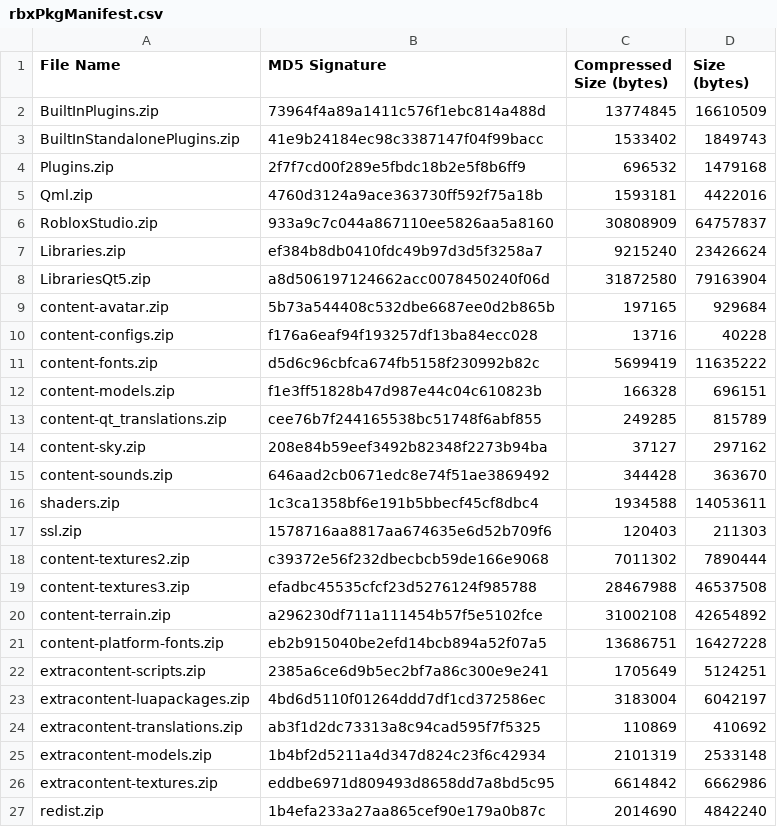
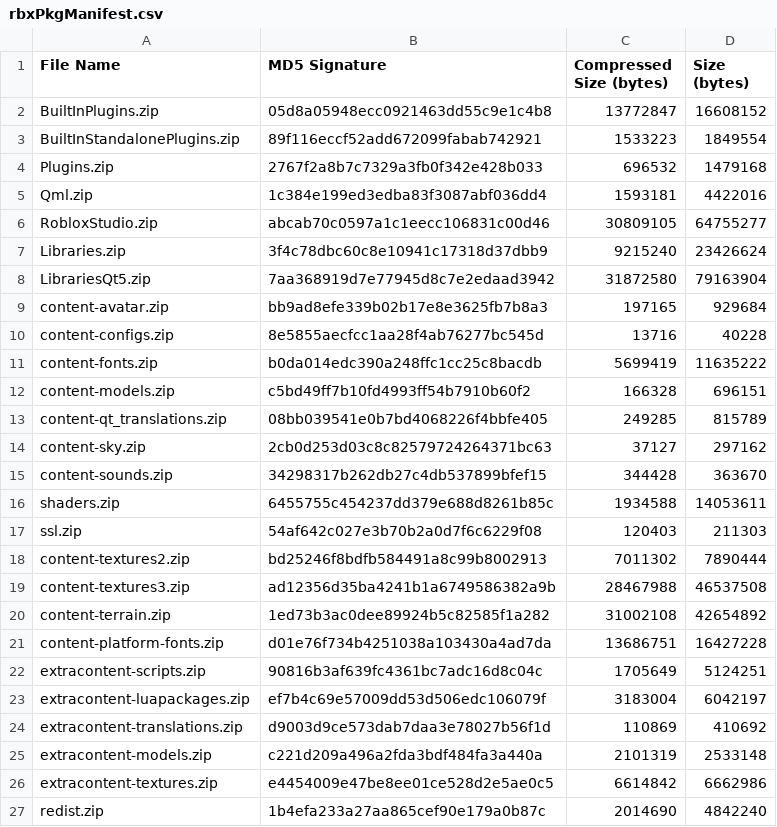
Before and after one commit to Matt-Hill-83/Roblox-Client-Tracker, a CSV file: rbxPkgManifest.csv, drawn as a sheet.

```diff
--- a/rbxPkgManifest.csv
+++ b/rbxPkgManifest.csv
@@ -1,27 +1,27 @@
 File Name,MD5 Signature,Compressed Size (bytes),Size (bytes)
-BuiltInPlugins.zip,73964f4a89a1411c576f1ebc814a488d,13774845,16610509
-BuiltInStandalonePlugins.zip,41e9b24184ec98c3387147f04f99bacc,1533402,1849743
-Plugins.zip,2f7f7cd00f289e5fbdc18b2e5f8b6ff9,696532,1479168
-Qml.zip,4760d3124a9ace363730ff592f75a18b,1593181,4422016
-RobloxStudio.zip,933a9c7c044a867110ee5826aa5a8160,30808909,64757837
-Libraries.zip,ef384b8db0410fdc49b97d3d5f3258a7,9215240,23426624
-LibrariesQt5.zip,a8d506197124662acc0078450240f06d,31872580,79163904
-content-avatar.zip,5b73a544408c532dbe6687ee0d2b865b,197165,929684
-content-configs.zip,f176a6eaf94f193257df13ba84ecc028,13716,40228
-content-fonts.zip,d5d6c96cbfca674fb5158f230992b82c,5699419,11635222
-content-models.zip,f1e3ff51828b47d987e44c04c610823b,166328,696151
-content-qt_translations.zip,cee76b7f244165538bc51748f6abf855,249285,815789
-content-sky.zip,208e84b59eef3492b82348f2273b94ba,37127,297162
-content-sounds.zip,646aad2cb0671edc8e74f51ae3869492,344428,363670
-shaders.zip,1c3ca1358bf6e191b5bbecf45cf8dbc4,1934588,14053611
-ssl.zip,1578716aa8817aa674635e6d52b709f6,120403,211303
-content-textures2.zip,c39372e56f232dbecbcb59de166e9068,7011302,7890444
-content-textures3.zip,efadbc45535cfcf23d5276124f985788,28467988,46537508
-content-terrain.zip,a296230df711a111454b57f5e5102fce,31002108,42654892
-content-platform-fonts.zip,eb2b915040be2efd14bcb894a52f07a5,13686751,16427228
-extracontent-scripts.zip,2385a6ce6d9b5ec2bf7a86c300e9e241,1705649,5124251
-extracontent-luapackages.zip,4bd6d5110f01264ddd7df1cd372586ec,3183004,6042197
-extracontent-translations.zip,ab3f1d2dc73313a8c94cad595f7f5325,110869,410692
-extracontent-models.zip,1b4bf2d5211a4d347d824c23f6c42934,2101319,2533148
-extracontent-textures.zip,eddbe6971d809493d8658dd7a8bd5c95,6614842,6662986
+BuiltInPlugins.zip,05d8a05948ecc0921463dd55c9e1c4b8,13772847,16608152
+BuiltInStandalonePlugins.zip,89f116eccf52add672099fabab742921,1533223,1849554
+Plugins.zip,2767f2a8b7c7329a3fb0f342e428b033,696532,1479168
+Qml.zip,1c384e199ed3edba83f3087abf036dd4,1593181,4422016
+RobloxStudio.zip,abcab70c0597a1c1eecc106831c00d46,30809105,64755277
+Libraries.zip,3f4c78dbc60c8e10941c17318d37dbb9,9215240,23426624
+LibrariesQt5.zip,7aa368919d7e77945d8c7e2edaad3942,31872580,79163904
+content-avatar.zip,bb9ad8efe339b02b17e8e3625fb7b8a3,197165,929684
+content-configs.zip,8e5855aecfcc1aa28f4ab76277bc545d,13716,40228
+content-fonts.zip,b0da014edc390a248ffc1cc25c8bacdb,5699419,11635222
+content-models.zip,c5bd49ff7b10fd4993ff54b7910b60f2,166328,696151
+content-qt_translations.zip,08bb039541e0b7bd4068226f4bbfe405,249285,815789
+content-sky.zip,2cb0d253d03c8c82579724264371bc63,37127,297162
+content-sounds.zip,34298317b262db27c4db537899bfef15,344428,363670
+shaders.zip,6455755c454237dd379e688d8261b85c,1934588,14053611
+ssl.zip,54af642c027e3b70b2a0d7f6c6229f08,120403,211303
+content-textures2.zip,bd25246f8bdfb584491a8c99b8002913,7011302,7890444
+content-textures3.zip,ad12356d35ba4241b1a6749586382a9b,28467988,46537508
+content-terrain.zip,1ed73b3ac0dee89924b5c82585f1a282,31002108,42654892
+content-platform-fonts.zip,d01e76f734b4251038a103430a4ad7da,13686751,16427228
+extracontent-scripts.zip,90816b3af639fc4361bc7adc16d8c04c,1705649,5124251
+extracontent-luapackages.zip,ef7b4c69e57009dd53d506edc106079f,3183004,6042197
+extracontent-translations.zip,d9003d9ce573dab7daa3e78027b56f1d,110869,410692
+extracontent-models.zip,c221d209a496a2fda3bdf484fa3a440a,2101319,2533148
+extracontent-textures.zip,e4454009e47be8ee01ce528d2e5ae0c5,6614842,6662986
 redist.zip,1b4efa233a27aa865cef90e179a0b87c,2014690,4842240
```
Also changed, not shown: rbxManifest.csv, 9 other files.
